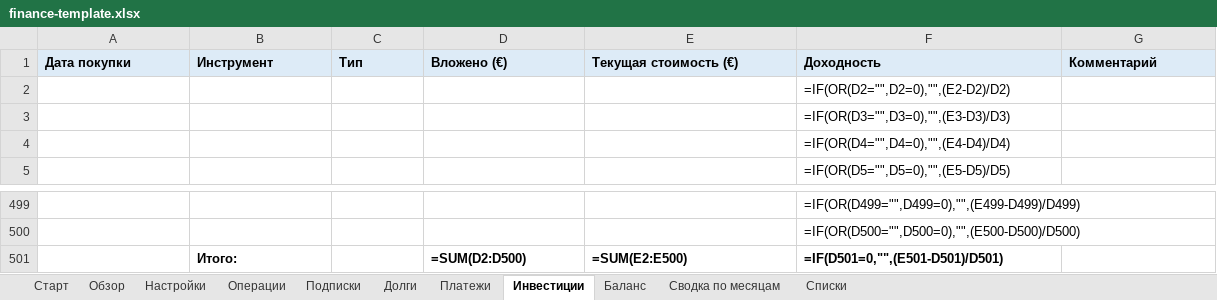
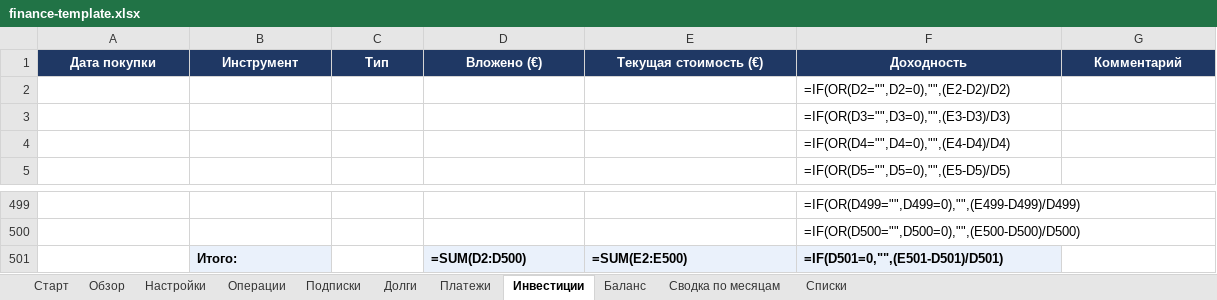
Before and after one commit to Aksjonov/openweb360-sitemap, an Excel workbook: money/finance-template.xlsx, sheet Инвестиции, drawn as a sheet; only a part is shown, gaps mark what is left out; values as stored, in another font and other column widths than the file's, no borders; formulas without a stored value are shown as written; the diff names each change by its address in the sheet, - before the commit and + after, or states it on an @@ line.

```diff
--- a/money/finance-template.xlsx (sheet Инвестиции)
+++ b/money/finance-template.xlsx (sheet Инвестиции)
@@ A1:G1 fill: #DDEBF7 → #1F3864, text colour: black → #FFFFFF, alignment: left → center @@
-B501 fill: none
+B501 fill: #EAF1FB
-D501:F501 fill: none
+D501:F501 fill: #EAF1FB
```
Also changed, not shown: sheet Списки, sheet Сводка по месяцам, sheet Долги, sheet Подписки, sheet Обзор, sheet Операции, 4 more sheets.
